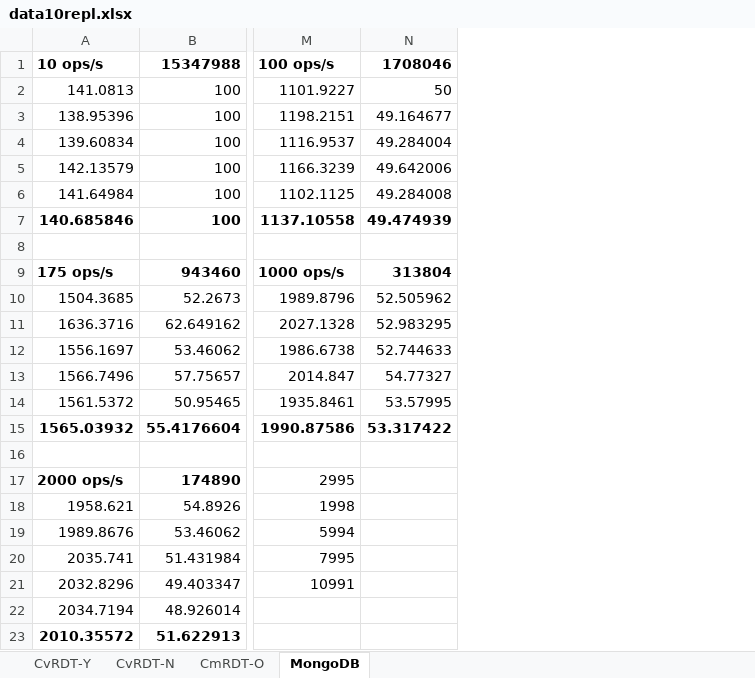
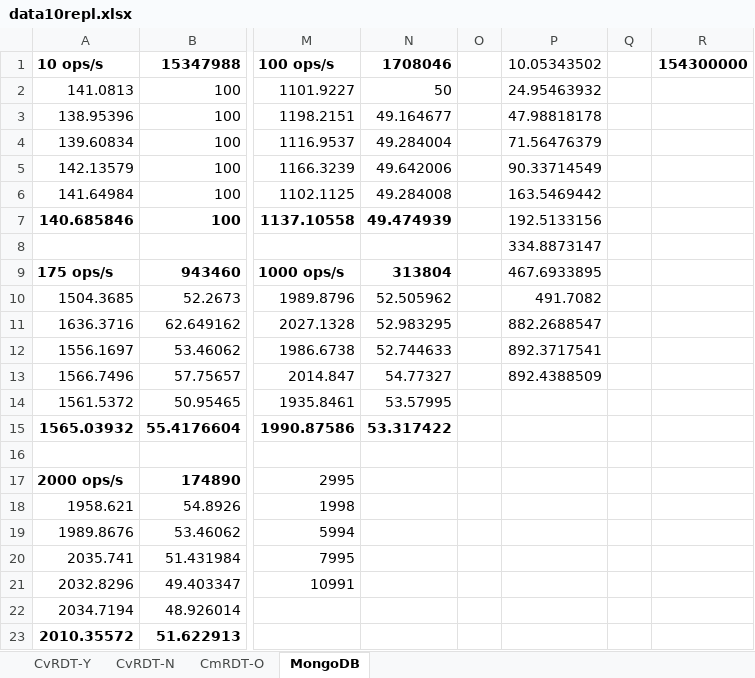
Before and after one commit to savreline/chevrotain, an Excel workbook: docs/data10repl.xlsx, sheet MongoDB, drawn as a sheet; only a part is shown, gaps mark what is left out; values as stored, in another font and other column widths than the file's, no borders; the diff names each change by its address in the sheet, - before the commit and + after, or states it on an @@ line.

```diff
--- a/docs/data10repl.xlsx (sheet MongoDB)
+++ b/docs/data10repl.xlsx (sheet MongoDB)
+column O, empty
+column P, rows 1-13: 10.05343502 | 24.95463932 | 47.98818178 | 71.56476379 | 90.33714549 | 163.5469442 | 192.5133156 | 334.8873147 | 467.6933895 | 491.7082 | 882.2688547 | 892.3717541 | 892.4388509
+column Q, empty
+column R, row 1: 154300000
```
Also changed, not shown: sheet CvRDT-N, 1 other file.
